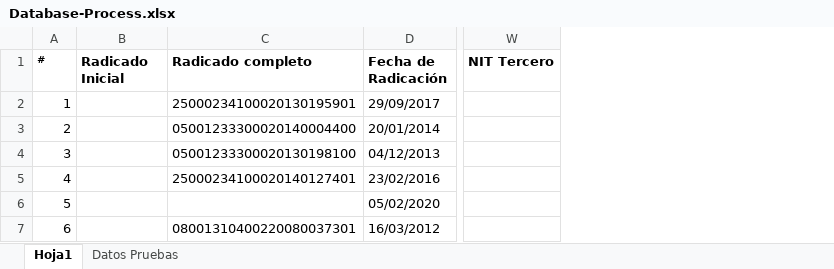
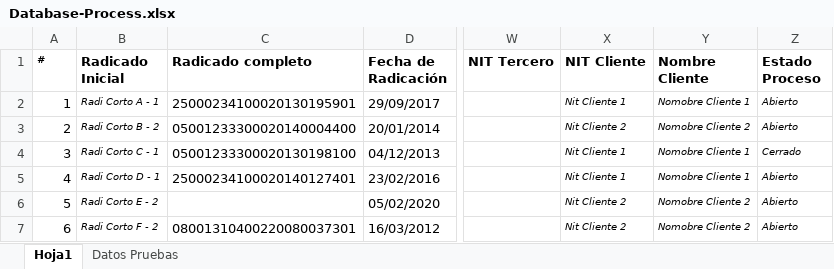
Before and after one commit to CesarTabares/Cinco-Project, an Excel workbook: Database-Process.xlsx, sheet Hoja1, drawn as a sheet; only a part is shown, gaps mark what is left out; values as stored, in another font and other column widths than the file's, no borders; the diff names each change by its address in the sheet, - before the commit and + after, or states it on an @@ line.

```diff
--- a/Database-Process.xlsx (sheet Hoja1)
+++ b/Database-Process.xlsx (sheet Hoja1)
+column X (NIT Cliente), rows 2-7: Nit Cliente 1 | Nit Cliente 2 | Nit Cliente 1 | Nit Cliente 1 | Nit Cliente 2 | Nit Cliente 2
+column Y (Nombre Cliente), rows 2-7: Nomobre Cliente 1 | Nomobre Cliente 2 | Nomobre Cliente 1 | Nomobre Cliente 1 | Nomobre Cliente 2 | Nomobre Cliente 2
+column Z (Estado Proceso), rows 2-7: Abierto | Abierto | Cerrado | Abierto | Abierto | Abierto
-B2 (Radicado Inicial): (empty)
+B2 (Radicado Inicial): Radi Corto A - 1
-B3 (Radicado Inicial): (empty)
+B3 (Radicado Inicial): Radi Corto B - 2
-B4 (Radicado Inicial): (empty)
+B4 (Radicado Inicial): Radi Corto C - 1
-B5 (Radicado Inicial): (empty)
+B5 (Radicado Inicial): Radi Corto D - 1
-B6 (Radicado Inicial): (empty)
+B6 (Radicado Inicial): Radi Corto E - 2
-B7 (Radicado Inicial): (empty)
+B7 (Radicado Inicial): Radi Corto F - 2
```
Also changed, not shown: Database-Actuaciones.xlsx, Esquemas.xlsx, 10 other files.
